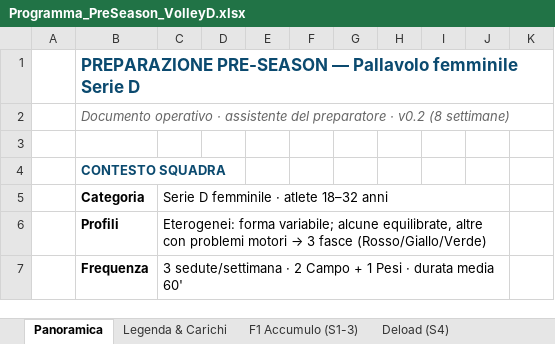
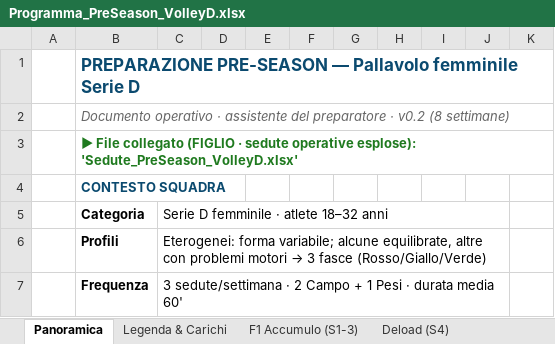
Before and after one commit to pamangiapane-lgtm/schede-allenamento, an Excel workbook: programmi/preseason_volley_serieD/Programma_PreSeason_VolleyD.xlsx, sheet Panoramica, drawn as a sheet; only a part is shown; values as stored, in another font and other column widths than the file's, no borders; the diff names each change by its address in the sheet, - before the commit and + after, or states it on an @@ line.

```diff
--- a/programmi/preseason_volley_serieD/Programma_PreSeason_VolleyD.xlsx (sheet Panoramica)
+++ b/programmi/preseason_volley_serieD/Programma_PreSeason_VolleyD.xlsx (sheet Panoramica)
-B3: (empty)
+B3: ▶ File collegato (FIGLIO · sedute operative esplose): 'Sedute_PreSeason_VolleyD.xlsx'
```
Also changed, not shown: 2 other files.
